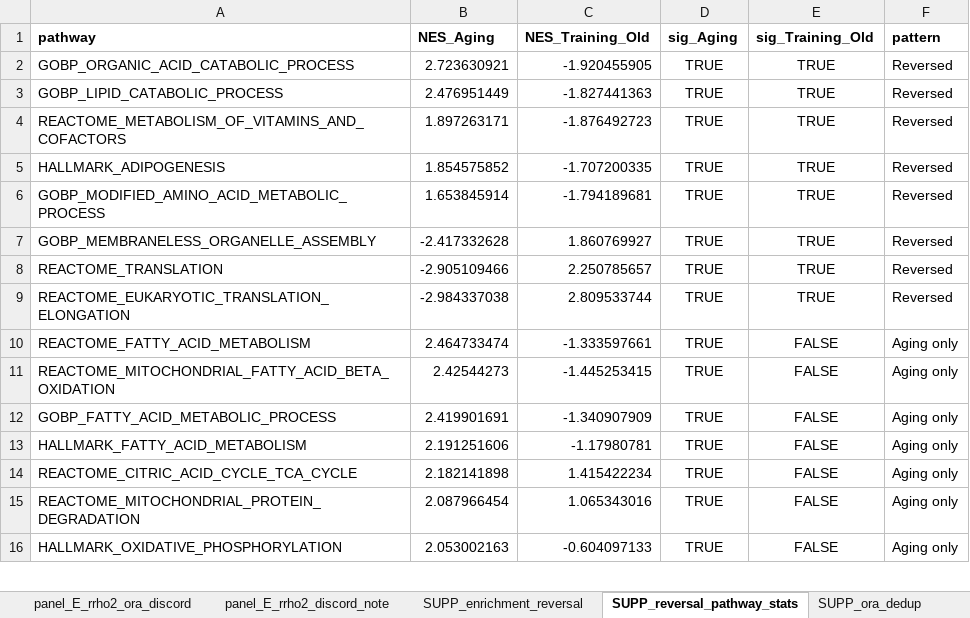
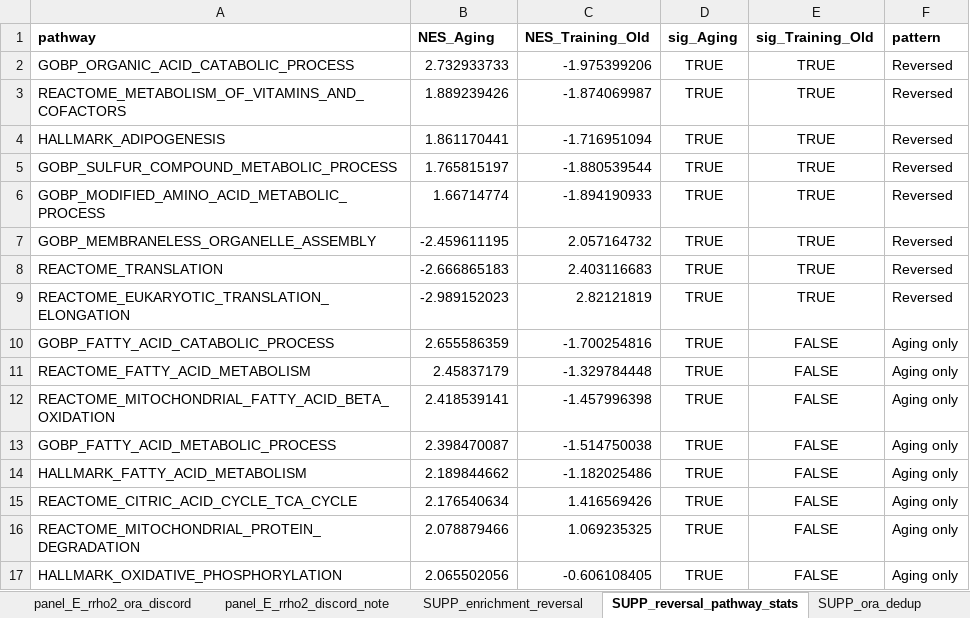
Before and after one commit to Dustyn-T-Lewis/YvO_2025, an Excel workbook: 04_Figures/F05/c_data/F05_supplementary.xlsx, sheet SUPP_reversal_pathway_stats, drawn as a sheet; only a part is shown; values as stored, in another font and other column widths than the file's, no borders; removed rows and columns are numbered as before the commit, all else as after; the diff covers the shown part only; the diff names each change by its address in the sheet, - before the commit and + after, or states it on an @@ line.

```diff
--- a/04_Figures/F05/c_data/F05_supplementary.xlsx (sheet SUPP_reversal_pathway_stats)
+++ b/04_Figures/F05/c_data/F05_supplementary.xlsx (sheet SUPP_reversal_pathway_stats)
-B2 (NES_Aging): 2.723630921
+B2 (NES_Aging): 2.732933733
-C2 (NES_Training_Old): -1.920455905
+C2 (NES_Training_Old): -1.975399206
-row 3: GOBP_LIPID_CATABOLIC_PROCESS | 2.476951449 | -1.827441363 | TRUE | TRUE | Reversed
-B3 (NES_Aging): 1.897263171
+B3 (NES_Aging): 1.889239426
-C3 (NES_Training_Old): -1.876492723
+C3 (NES_Training_Old): -1.874069987
-B4 (NES_Aging): 1.854575852
+B4 (NES_Aging): 1.861170441
-C4 (NES_Training_Old): -1.707200335
+C4 (NES_Training_Old): -1.716951094
+row 5: GOBP_SULFUR_COMPOUND_METABOLIC_PROCESS | 1.765815197 | -1.880539544 | TRUE | TRUE | Reversed
-B6 (NES_Aging): 1.653845914
+B6 (NES_Aging): 1.66714774
-C6 (NES_Training_Old): -1.794189681
+C6 (NES_Training_Old): -1.894190933
-B7 (NES_Aging): -2.417332628
+B7 (NES_Aging): -2.459611195
-C7 (NES_Training_Old): 1.860769927
+C7 (NES_Training_Old): 2.057164732
-B8 (NES_Aging): -2.905109466
+B8 (NES_Aging): -2.666865183
-C8 (NES_Training_Old): 2.250785657
+C8 (NES_Training_Old): 2.403116683
-B9 (NES_Aging): -2.984337038
+B9 (NES_Aging): -2.989152023
-C9 (NES_Training_Old): 2.809533744
+C9 (NES_Training_Old): 2.82121819
+row 10: GOBP_FATTY_ACID_CATABOLIC_PROCESS | 2.655586359 | -1.700254816 | TRUE | FALSE | Aging only
-B11 (NES_Aging): 2.464733474
+B11 (NES_Aging): 2.45837179
-C11 (NES_Training_Old): -1.333597661
+C11 (NES_Training_Old): -1.329784448
-B12 (NES_Aging): 2.42544273
+B12 (NES_Aging): 2.418539141
-C12 (NES_Training_Old): -1.445253415
+C12 (NES_Training_Old): -1.457996398
-B13 (NES_Aging): 2.419901691
+B13 (NES_Aging): 2.398470087
-C13 (NES_Training_Old): -1.340907909
+C13 (NES_Training_Old): -1.514750038
-B14 (NES_Aging): 2.191251606
+B14 (NES_Aging): 2.189844662
-C14 (NES_Training_Old): -1.17980781
+C14 (NES_Training_Old): -1.182025486
-B15 (NES_Aging): 2.182141898
+B15 (NES_Aging): 2.176540634
-C15 (NES_Training_Old): 1.415422234
+C15 (NES_Training_Old): 1.416569426
-B16 (NES_Aging): 2.087966454
+B16 (NES_Aging): 2.078879466
-C16 (NES_Training_Old): 1.065343016
+C16 (NES_Training_Old): 1.069235325
-B17 (NES_Aging): 2.053002163
+B17 (NES_Aging): 2.065502056
-C17 (NES_Training_Old): -0.604097133
+C17 (NES_Training_Old): -0.606108405
```
Also changed, not shown: 7 added rows, 11 removed rows and 96 edited cells elsewhere in this sheet, sheet SUPP_enrichment_reversal, sheet panel_E_rrho2_ora_concord, sheet panel_B_pattern_class, sheet panel_A_ora_quadrant, sheet panel_B_bar, sheet SUPP_goslim_bars, 3 more sheets, 04_Figures/F02/c_data/F02_supplementary.xlsx, 04_Figures/F04/c_data/F04_supplementary.xlsx, 1 other file.
